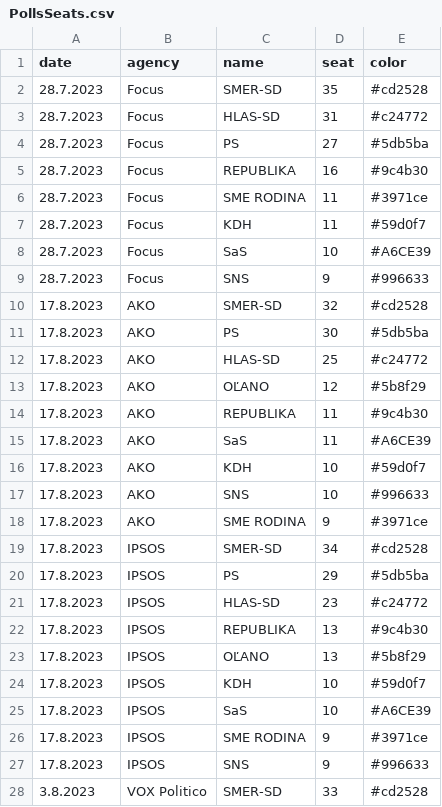
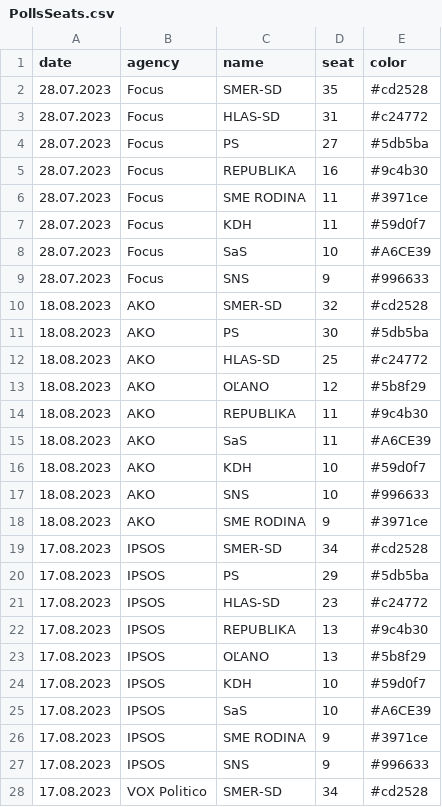
Before and after one commit to MartinHBA/politicalparties, a CSV file: PollsSeats.csv, drawn as a sheet; only a part is shown; the diff covers the shown part only.

```diff
--- a/PollsSeats.csv
+++ b/PollsSeats.csv
@@ -1,28 +1,28 @@
 date,agency,name,seat,color
-28.7.2023,Focus,SMER-SD,35,#cd2528
-28.7.2023,Focus,HLAS-SD,31,#c24772
-28.7.2023,Focus,PS,27,#5db5ba
-28.7.2023,Focus,REPUBLIKA,16,#9c4b30
-28.7.2023,Focus,SME RODINA,11,#3971ce
-28.7.2023,Focus,KDH,11,#59d0f7
-28.7.2023,Focus,SaS,10,#A6CE39
-28.7.2023,Focus,SNS,9,#996633
-17.8.2023,AKO,SMER-SD,32,#cd2528
-17.8.2023,AKO,PS,30,#5db5ba
-17.8.2023,AKO,HLAS-SD,25,#c24772
-17.8.2023,AKO,OĽANO,12,#5b8f29
-17.8.2023,AKO,REPUBLIKA,11,#9c4b30
-17.8.2023,AKO,SaS,11,#A6CE39
-17.8.2023,AKO,KDH,10,#59d0f7
-17.8.2023,AKO,SNS,10,#996633
-17.8.2023,AKO,SME RODINA,9,#3971ce
-17.8.2023,IPSOS,SMER-SD,34,#cd2528
-17.8.2023,IPSOS,PS,29,#5db5ba
-17.8.2023,IPSOS,HLAS-SD,23,#c24772
-17.8.2023,IPSOS,REPUBLIKA,13,#9c4b30
-17.8.2023,IPSOS,OĽANO,13,#5b8f29
-17.8.2023,IPSOS,KDH,10,#59d0f7
-17.8.2023,IPSOS,SaS,10,#A6CE39
-17.8.2023,IPSOS,SME RODINA,9,#3971ce
-17.8.2023,IPSOS,SNS,9,#996633
-3.8.2023,VOX Politico,SMER-SD,33,#cd2528
+28.07.2023,Focus,SMER-SD,35,#cd2528
+28.07.2023,Focus,HLAS-SD,31,#c24772
+28.07.2023,Focus,PS,27,#5db5ba
+28.07.2023,Focus,REPUBLIKA,16,#9c4b30
+28.07.2023,Focus,SME RODINA,11,#3971ce
+28.07.2023,Focus,KDH,11,#59d0f7
+28.07.2023,Focus,SaS,10,#A6CE39
+28.07.2023,Focus,SNS,9,#996633
+18.08.2023,AKO,SMER-SD,32,#cd2528
+18.08.2023,AKO,PS,30,#5db5ba
+18.08.2023,AKO,HLAS-SD,25,#c24772
+18.08.2023,AKO,OĽANO,12,#5b8f29
+18.08.2023,AKO,REPUBLIKA,11,#9c4b30
+18.08.2023,AKO,SaS,11,#A6CE39
+18.08.2023,AKO,KDH,10,#59d0f7
+18.08.2023,AKO,SNS,10,#996633
+18.08.2023,AKO,SME RODINA,9,#3971ce
+17.08.2023,IPSOS,SMER-SD,34,#cd2528
+17.08.2023,IPSOS,PS,29,#5db5ba
+17.08.2023,IPSOS,HLAS-SD,23,#c24772
+17.08.2023,IPSOS,REPUBLIKA,13,#9c4b30
+17.08.2023,IPSOS,OĽANO,13,#5b8f29
+17.08.2023,IPSOS,KDH,10,#59d0f7
+17.08.2023,IPSOS,SaS,10,#A6CE39
+17.08.2023,IPSOS,SME RODINA,9,#3971ce
+17.08.2023,IPSOS,SNS,9,#996633
+17.08.2023,VOX Politico,SMER-SD,34,#cd2528
```
Also changed, not shown: 2 added rows, 3 removed rows and 16 edited cells elsewhere in this file, 2 other files.
